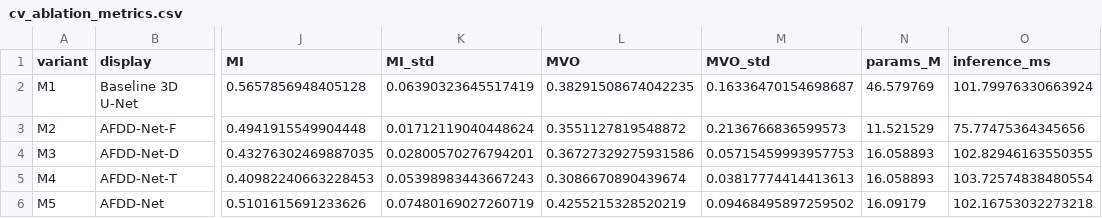
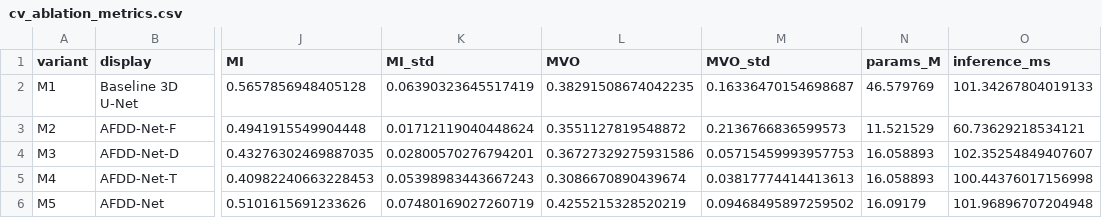
Before and after one commit to CrescentsChaos/Heart-Segmentation-and-MI-MVO-EMIDEC, a CSV file: results/paper/cv_ablation_metrics.csv, drawn as a sheet; only a part is shown, gaps mark what is left out; the diff names each change by its address in the sheet, - before the commit and + after, or states it on an @@ line.

```diff
--- a/results/paper/cv_ablation_metrics.csv
+++ b/results/paper/cv_ablation_metrics.csv
-O2 (inference_ms): 101.79976330663924
+O2 (inference_ms): 101.34267804019133
-O3 (inference_ms): 75.77475364345656
+O3 (inference_ms): 60.73629218534121
-O4 (inference_ms): 102.82946163550355
+O4 (inference_ms): 102.35254849407607
-O5 (inference_ms): 103.72574838480554
+O5 (inference_ms): 100.44376017156998
-O6 (inference_ms): 102.16753032273218
+O6 (inference_ms): 101.96896707204948
```
Also changed, not shown: results/paper/cv_all_metrics.csv, results/paper/cv_baseline_metrics.csv, 9 other files.
